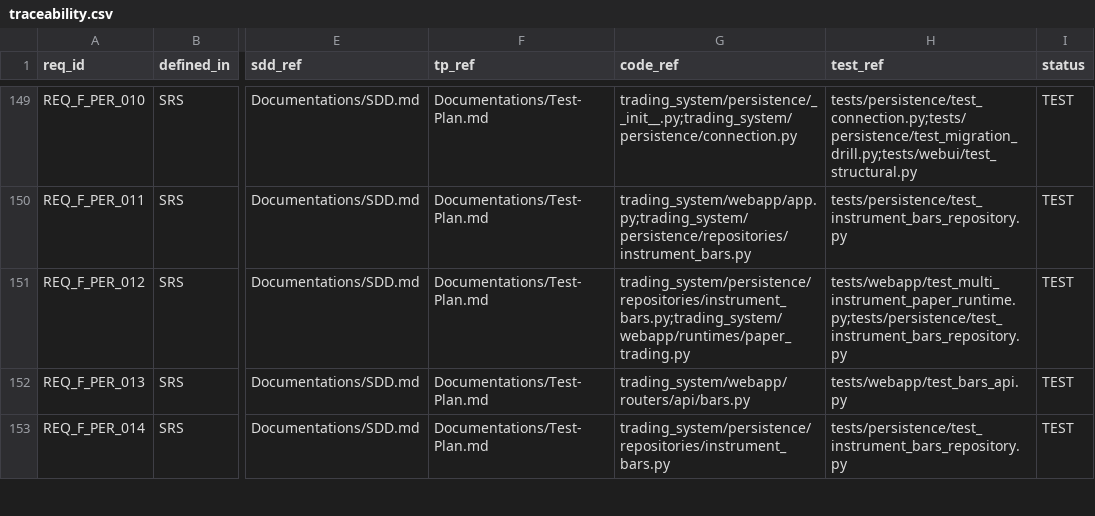
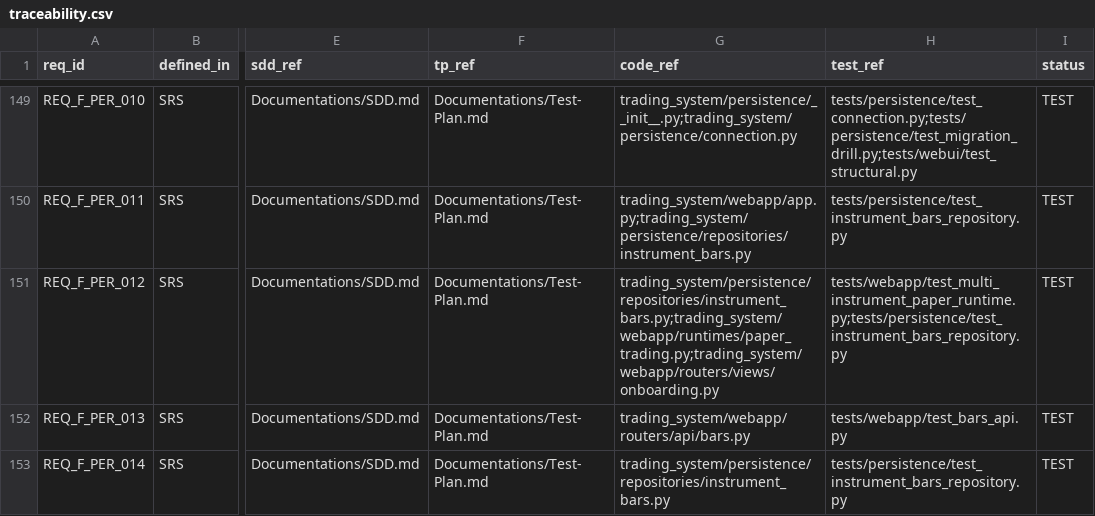
Before and after one commit to lfazio/trading-bot, a CSV file: docs/traceability.csv, drawn as a sheet; only a part is shown, gaps mark what is left out; the diff names each change by its address in the sheet, - before the commit and + after, or states it on an @@ line.

```diff
--- a/docs/traceability.csv
+++ b/docs/traceability.csv
-G151 (code_ref): trading_system/persistence/repositories/instrument_bars.py;trading_system/webapp/runtimes/paper_trading.py
+G151 (code_ref): trading_system/persistence/repositories/instrument_bars.py;trading_system/webapp/runtimes/paper_trading.py;trading_system/webapp/routers/views/onboarding.py
```
Also changed, not shown: 2 other files.
